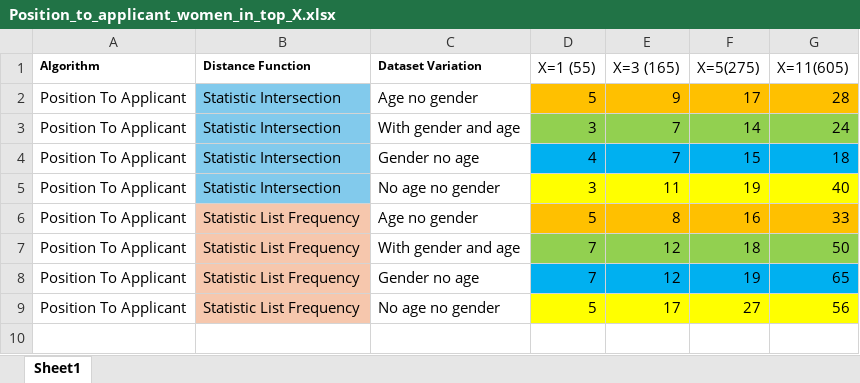
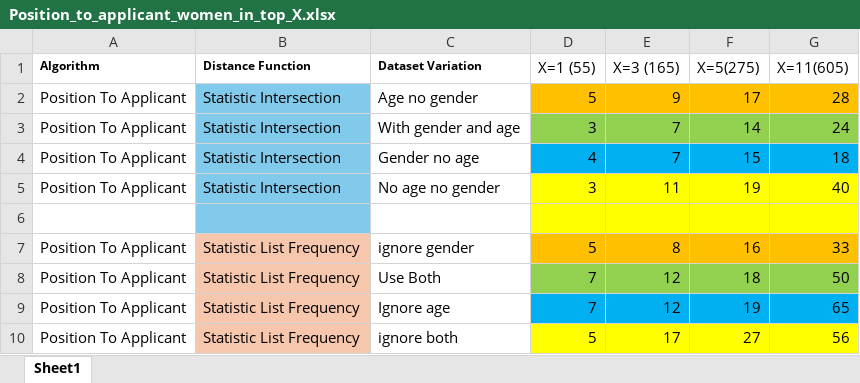
Before and after one commit to YasminAdler/TalentAI-research-new, an Excel workbook: final_measurements/unbiasing/for_age_and_gender/Position_to_applicant_women_in_top_X.xlsx, sheet Sheet1, drawn as a sheet; values as stored, in another font and other column widths than the file's, no borders; addresses are those after the commit; the diff names each change by its address in the sheet, - before the commit and + after, or states it on an @@ line.

```diff
--- a/final_measurements/unbiasing/for_age_and_gender/Position_to_applicant_women_in_top_X.xlsx (sheet Sheet1)
+++ b/final_measurements/unbiasing/for_age_and_gender/Position_to_applicant_women_in_top_X.xlsx (sheet Sheet1)
+row 6: (empty)
-C7 (Dataset Variation): Age no gender
+C7 (Dataset Variation): ignore gender
-C8 (Dataset Variation): With gender and age
+C8 (Dataset Variation): Use Both
-C9 (Dataset Variation): Gender no age
+C9 (Dataset Variation): Ignore age
-C10 (Dataset Variation): No age no gender
+C10 (Dataset Variation): ignore both
```
Also changed, not shown: final_measurements/inter_cluster_and_wcss/wcss_scores.xlsx, 13 other files.
